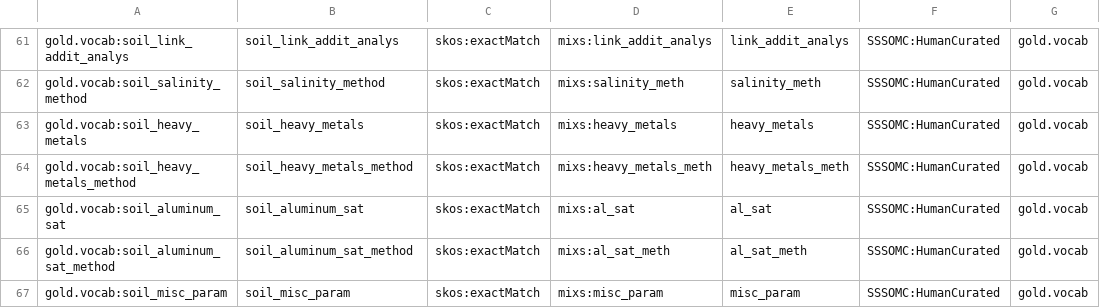
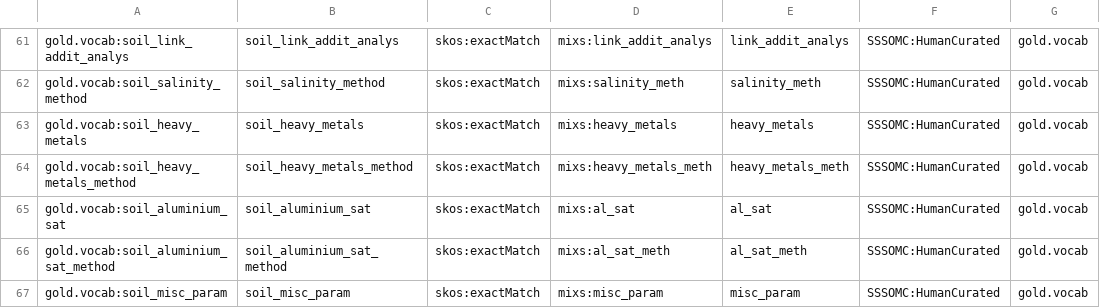
Before and after one commit to microbiomedata/nmdc-metadata, a TSV file: schema/mappings/gold-to-mixs.sssom.tsv, drawn as a sheet; only a part is shown, gaps mark what is left out; the diff names each change by its address in the sheet, - before the commit and + after, or states it on an @@ line.

Commit message:
change mispelled field name "aluminium" to match; i.e., the data soruce should also be mispelled

```diff
--- a/schema/mappings/gold-to-mixs.sssom.tsv
+++ b/schema/mappings/gold-to-mixs.sssom.tsv
-A65: gold.vocab:soil_aluminum_sat
+A65: gold.vocab:soil_aluminium_sat
-B65: soil_aluminum_sat
+B65: soil_aluminium_sat
-A66: gold.vocab:soil_aluminum_sat_method
+A66: gold.vocab:soil_aluminium_sat_method
-B66: soil_aluminum_sat_method
+B66: soil_aluminium_sat_method
```
Also changed, not shown: 1 other file.
